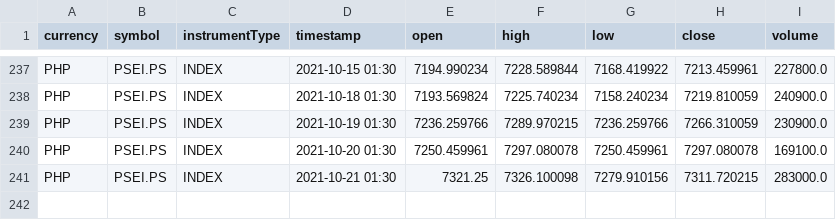
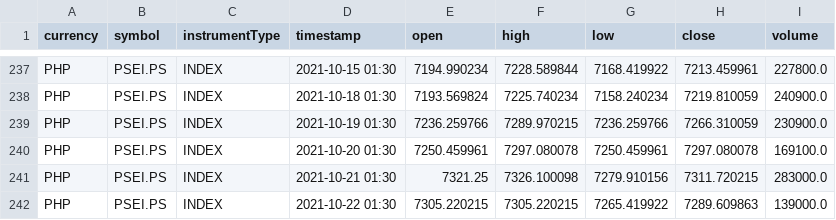
Before and after one commit to calvinjazz/thesis2-calvinjazz, a CSV file: dataset.csv, drawn as a sheet; only a part is shown, gaps mark what is left out.

```diff
--- a/dataset.csv
+++ b/dataset.csv
@@ -241 +241,2 @@ PHP,PSEI.PS,INDEX,2021-10-20 01:30,7250.459961,7297.080078,7250.459961,7297.0800
 PHP,PSEI.PS,INDEX,2021-10-21 01:30,7321.25,7326.100098,7279.910156,7311.720215,283000.0
+PHP,PSEI.PS,INDEX,2021-10-22 01:30,7305.220215,7305.220215,7265.419922,7289.609863,139000.0
```
Also changed, not shown: 8 other files.
